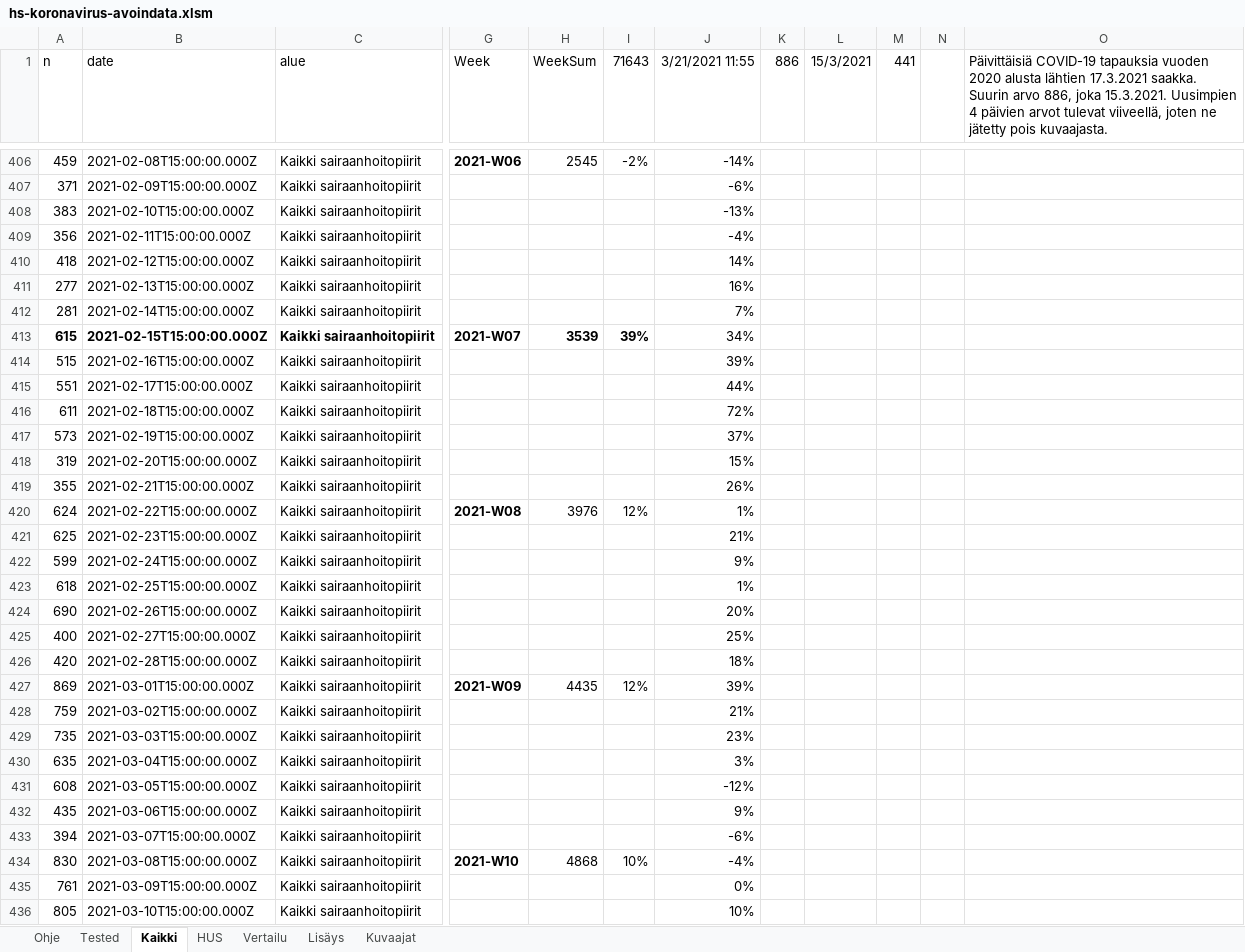
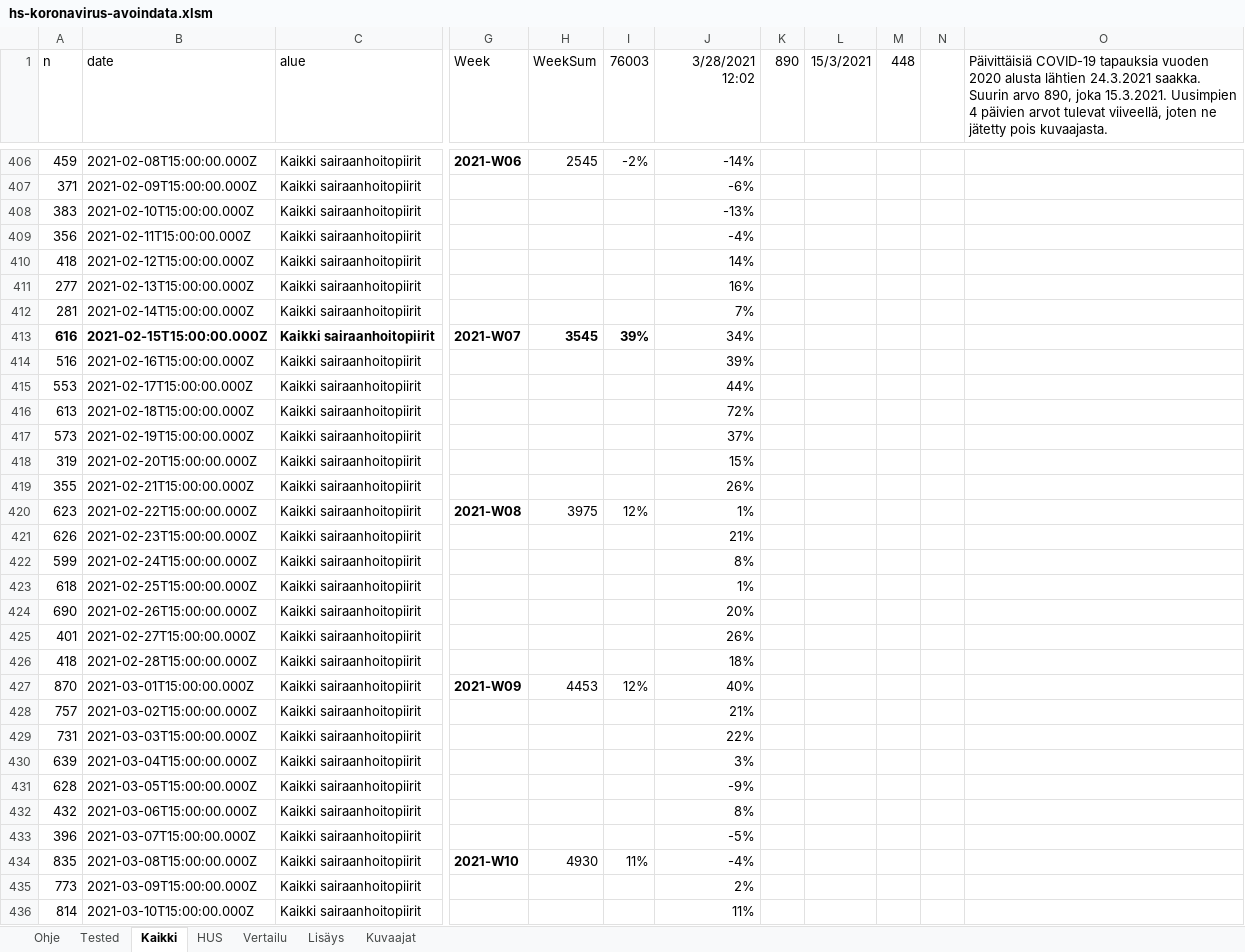
Before and after one commit to jussivirkkala/Excel, an Excel workbook: hs-koronavirus-avoindata/hs-koronavirus-avoindata.xlsm, sheet Kaikki, drawn as a sheet; only a part is shown, gaps mark what is left out; values as stored, in another font and other column widths than the file's, no borders; charts and pictures not drawn; 1 other sheet too large or unreadable and not compared; the diff covers the shown part only; the diff names each change by its address in the sheet, - before the commit and + after, or states it on an @@ line.

```diff
--- a/hs-koronavirus-avoindata/hs-koronavirus-avoindata.xlsm (sheet Kaikki)
+++ b/hs-koronavirus-avoindata/hs-koronavirus-avoindata.xlsm (sheet Kaikki)
-I1: 71643
+I1: 76003
-J1: 3/21/2021 11:55
+J1: 3/28/2021 12:02
-K1: 886
+K1: 890
-M1: 441
+M1: 448
-O1: …alusta lähtien 17.3.2021 saakka. Suurin arvo 886, joka 15.3.2021.…
+O1: …alusta lähtien 24.3.2021 saakka. Suurin arvo 890, joka 15.3.2021.…
-A413 (n): 615
+A413 (n): 616
-H413 (WeekSum): 3539
+H413 (WeekSum): 3545
-A414 (n): 515
+A414 (n): 516
-A415 (n): 551
+A415 (n): 553
-A416 (n): 611
+A416 (n): 613
-A420 (n): 624
+A420 (n): 623
-H420 (WeekSum): 3976
+H420 (WeekSum): 3975
-A421 (n): 625
+A421 (n): 626
-J422 (3/28/2021 12:02): 9%
+J422 (3/28/2021 12:02): 8%
-A425 (n): 400
+A425 (n): 401
-J425 (3/28/2021 12:02): 25%
+J425 (3/28/2021 12:02): 26%
-A426 (n): 420
+A426 (n): 418
-A427 (n): 869
+A427 (n): 870
-H427 (WeekSum): 4435
+H427 (WeekSum): 4453
-J427 (3/28/2021 12:02): 39%
+J427 (3/28/2021 12:02): 40%
-A428 (n): 759
+A428 (n): 757
-A429 (n): 735
+A429 (n): 731
-J429 (3/28/2021 12:02): 23%
+J429 (3/28/2021 12:02): 22%
-A430 (n): 635
+A430 (n): 639
-A431 (n): 608
+A431 (n): 628
-J431 (3/28/2021 12:02): -12%
+J431 (3/28/2021 12:02): -9%
-A432 (n): 435
+A432 (n): 432
-J432 (3/28/2021 12:02): 9%
+J432 (3/28/2021 12:02): 8%
-A433 (n): 394
+A433 (n): 396
-J433 (3/28/2021 12:02): -6%
+J433 (3/28/2021 12:02): -5%
-A434 (n): 830
+A434 (n): 835
-H434 (WeekSum): 4868
+H434 (WeekSum): 4930
-I434 (76003): 10%
+I434 (76003): 11%
-A435 (n): 761
+A435 (n): 773
-J435 (3/28/2021 12:02): 0%
+J435 (3/28/2021 12:02): 2%
-A436 (n): 805
+A436 (n): 814
-J436 (3/28/2021 12:02): 10%
+J436 (3/28/2021 12:02): 11%
```
Also changed, not shown: 7 added rows, 7 removed rows and 32 edited cells elsewhere in this sheet, sheet Vertailu, sheet HUS, sheet Kuvaajat, sheet Tested, formulas that keep their value, charts or pictures, 5 other files.
